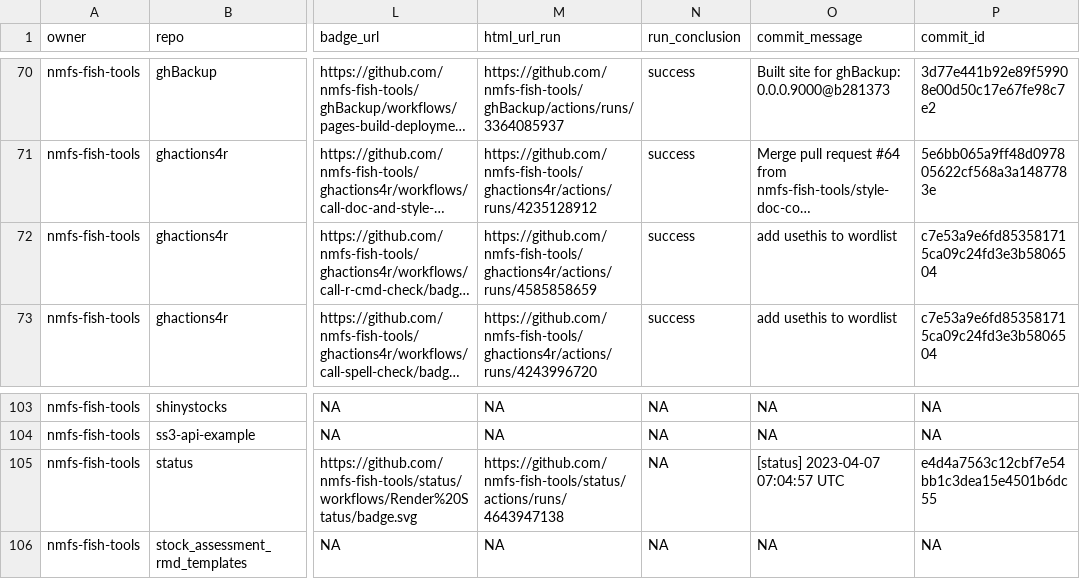
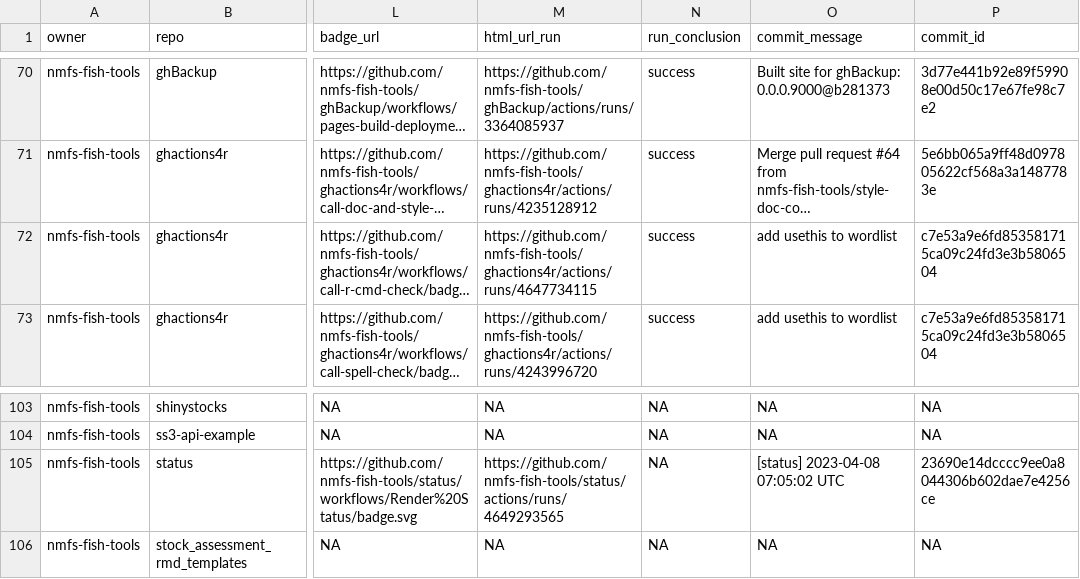
Before and after one commit to nmfs-ost/FIT-status, a CSV file: repos.csv, drawn as a sheet; only a part is shown, gaps mark what is left out; long unchanged cells end in …; the diff names each change by its address in the sheet, - before the commit and + after, or states it on an @@ line.

```diff
--- a/repos.csv
+++ b/repos.csv
-M72 (html_url_run): https://github.com/nmfs-fish-tools/ghactions4r/actions/runs/4585858659
+M72 (html_url_run): https://github.com/nmfs-fish-tools/ghactions4r/actions/runs/4647734115
-M105 (html_url_run): https://github.com/nmfs-fish-tools/status/actions/runs/4643947138
+M105 (html_url_run): https://github.com/nmfs-fish-tools/status/actions/runs/4649293565
-O105 (commit_message): [status] 2023-04-07 07:04:57 UTC
+O105 (commit_message): [status] 2023-04-08 07:05:02 UTC
-P105 (commit_id): e4d4a7563c12cbf7e54bb1c3dea15e4501b6dc55
+P105 (commit_id): 23690e14dcccc9ee0a8044306b602dae7e4256ce
```
Also changed, not shown: 1 other file.
